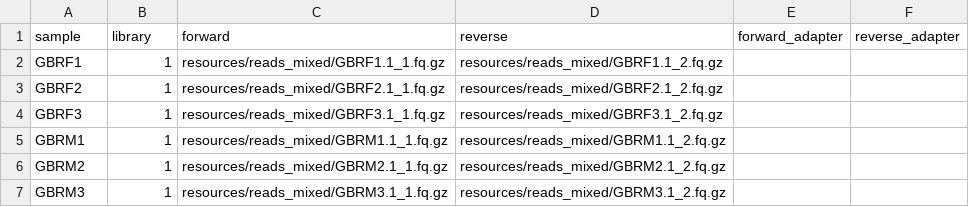
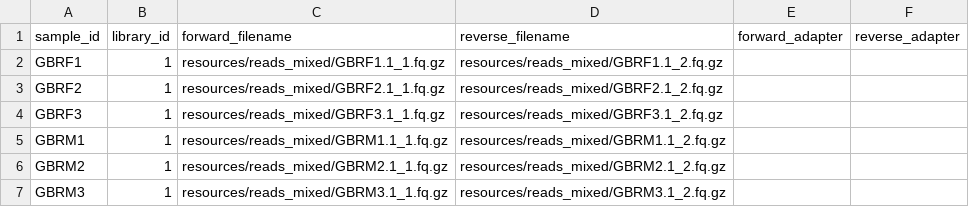
Before and after one commit to 3d-omics/Bioinfo_Micro_Microbial_Metatranscriptomics, a TSV file: config/samples.tsv, drawn as a sheet.

```diff
--- a/config/samples.tsv
+++ b/config/samples.tsv
@@ -1,2 +1,2 @@
-sample	library	forward	reverse	forward_adapter	reverse_adapter
+sample_id	library_id	forward_filename	reverse_filename	forward_adapter	reverse_adapter
 GBRF1	1	resources/reads_mixed/GBRF1.1_1.fq.gz	resources/reads_mixed/GBRF1.1_2.fq.gz
```
Also changed, not shown: 13 other files.
